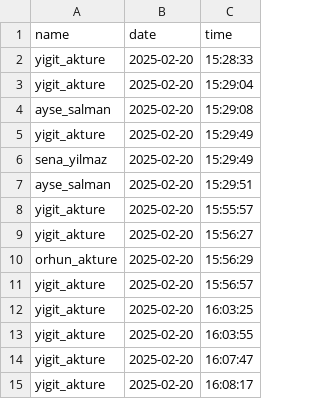
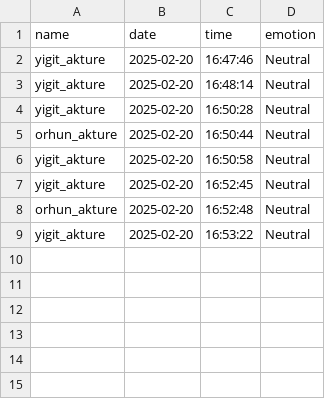
Before and after one commit to NisaDost/Face-Recognition-Attendance-System, a CSV file: attendance_report.csv, drawn as a sheet; removed rows and columns are numbered as before the commit, all else as after; the diff names each change by its address in the sheet, - before the commit and + after, or states it on an @@ line.

Commit message:
add emotion to database

```diff
--- a/attendance_report.csv
+++ b/attendance_report.csv
+column D (emotion), rows 2-4: all Neutral; rows 6-9: all Neutral
-C2 (time): 15:28:33
+C2 (time): 16:47:46
-C3 (time): 15:29:04
+C3 (time): 16:48:14
-row 4: ayse_salman | 2025-02-20 | 15:29:08
-C4 (time): 15:29:49
+C4 (time): 16:50:28
-row 6: sena_yilmaz | 2025-02-20 | 15:29:49
-row 7: ayse_salman | 2025-02-20 | 15:29:51
+row 5: orhun_akture | 2025-02-20 | 16:50:44 | Neutral
-C6 (time): 15:55:57
+C6 (time): 16:50:58
-C7 (time): 15:56:27
+C7 (time): 16:52:45
-C8 (time): 15:56:29
+C8 (time): 16:52:48
-row 11: yigit_akture | 2025-02-20 | 15:56:57
-C9 (time): 16:03:25
+C9 (time): 16:53:22
-row 13: yigit_akture | 2025-02-20 | 16:03:55
-row 14: yigit_akture | 2025-02-20 | 16:07:47
-row 15: yigit_akture | 2025-02-20 | 16:08:17
```
Also changed, not shown: 3 other files.
